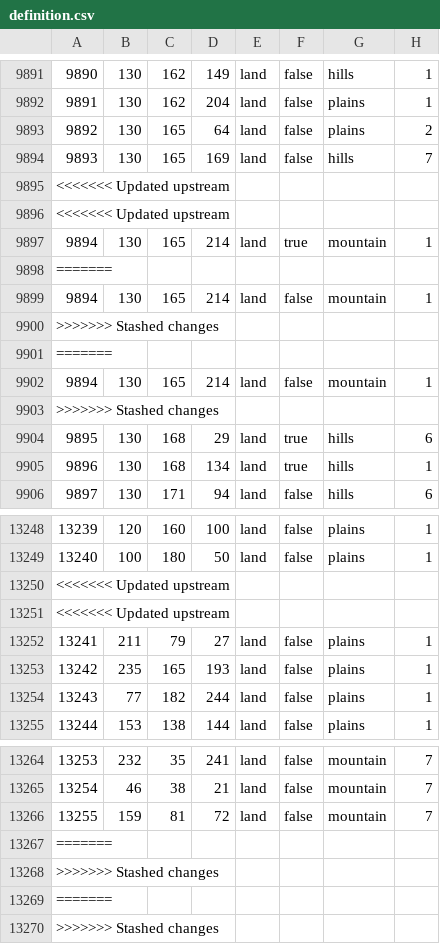
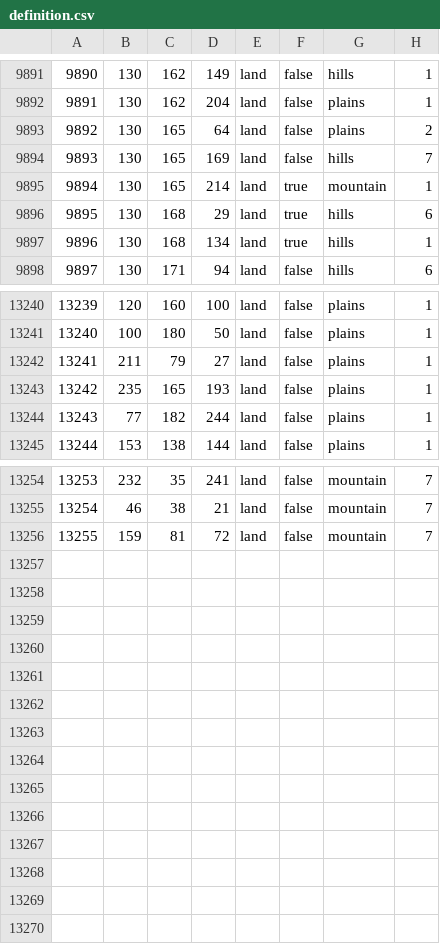
Before and after one commit to skylus-sunoo/blackestoctober, a CSV file: map/definition.csv, drawn as a sheet; only a part is shown, gaps mark what is left out.

```diff
--- a/map/definition.csv
+++ b/map/definition.csv
@@ -9894,11 +9894,3 @@
 9893;130;165;169;land;false;hills;7
-<<<<<<< Updated upstream
-<<<<<<< Updated upstream
 9894;130;165;214;land;true;mountain;1
-=======
-9894;130;165;214;land;false;mountain;1
->>>>>>> Stashed changes
-=======
-9894;130;165;214;land;false;mountain;1
->>>>>>> Stashed changes
 9895;130;168;29;land;true;hills;6
@@ -13249,4 +13241,2 @@
 13240;100;180;50;land;false;plains;1
-<<<<<<< Updated upstream
-<<<<<<< Updated upstream
 13241;211;79;27;land;false;plains;1
@@ -13266,5 +13256 @@
 13255;159;81;72;land;false;mountain;7
-=======
->>>>>>> Stashed changes
-=======
->>>>>>> Stashed changes
```
Also changed, not shown: 21 other files.
